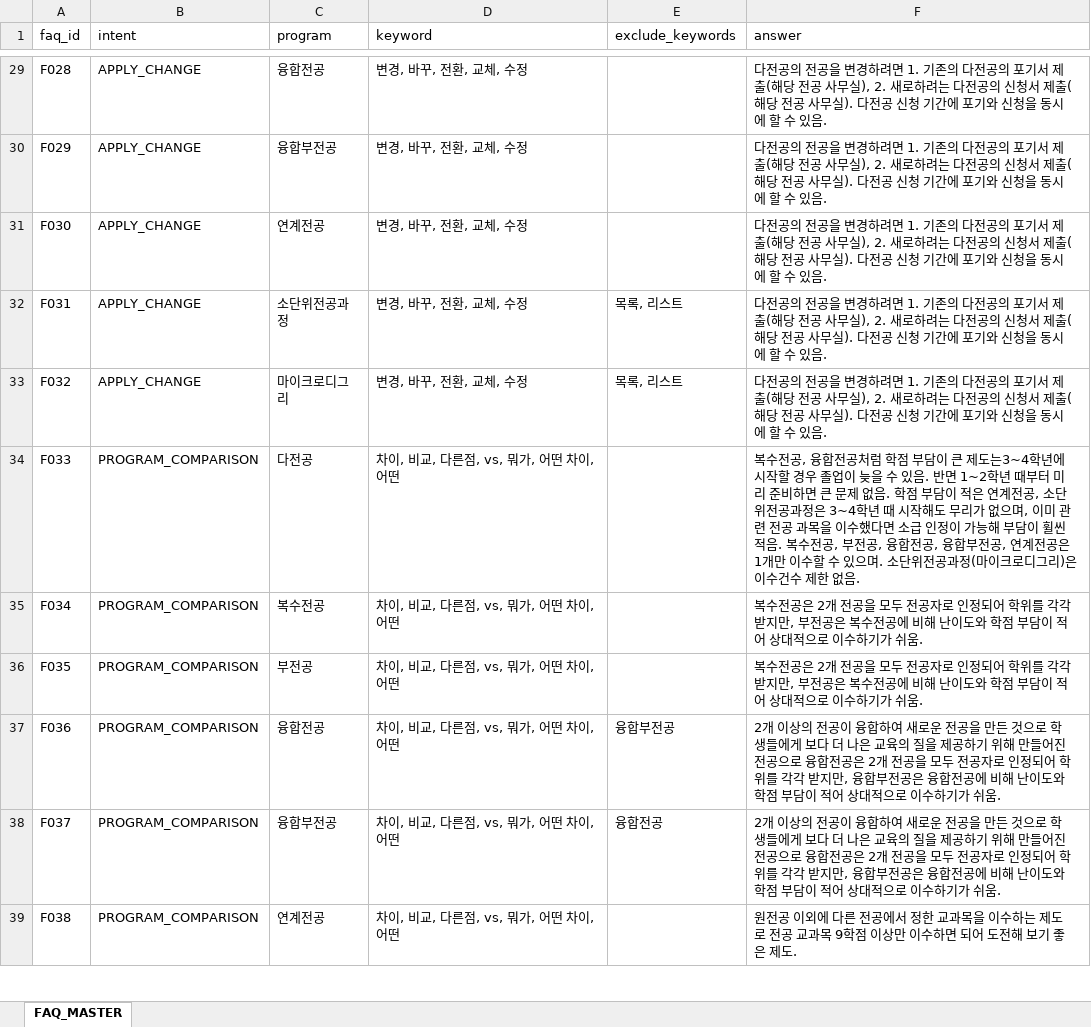
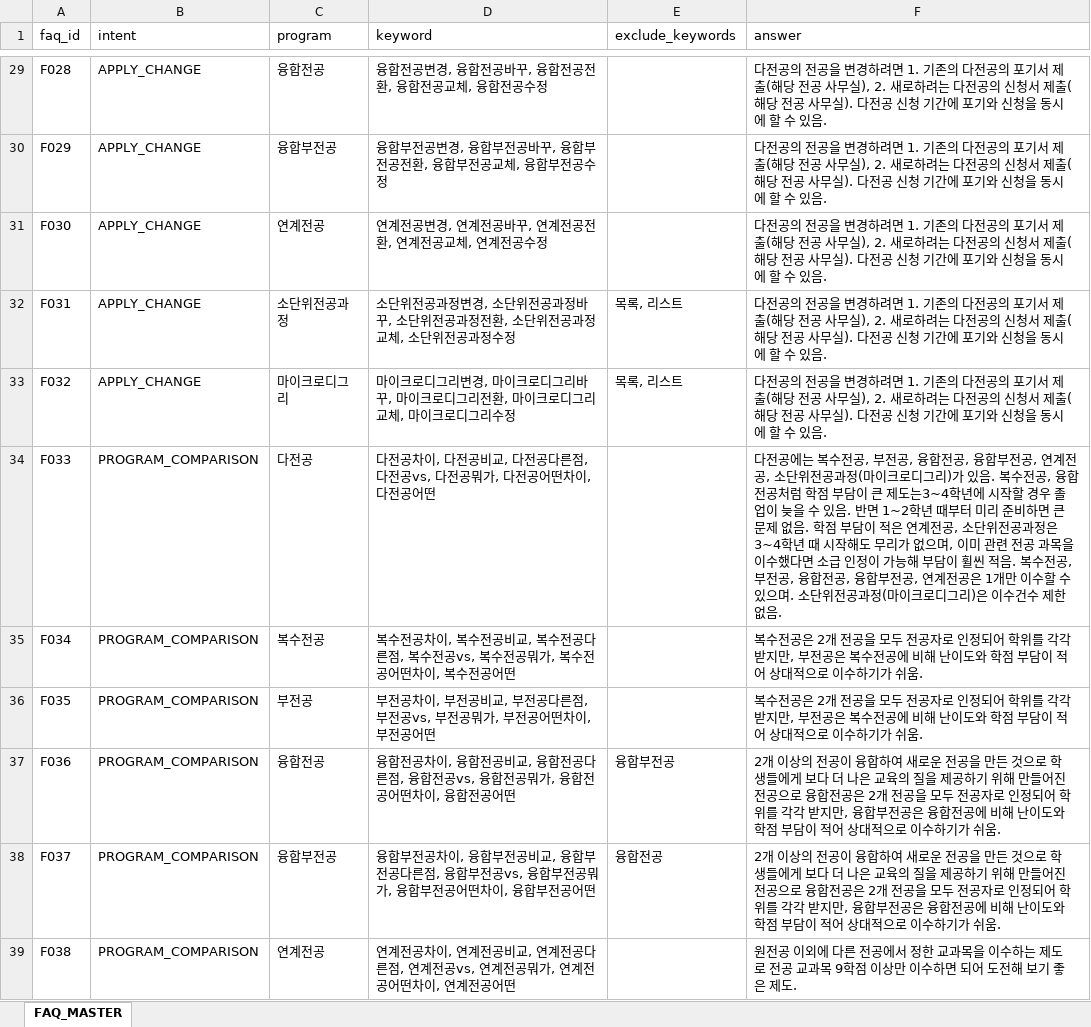
Before and after one commit to hknu-academic/gemini-chat-app, an Excel workbook: data/faq_mapping.xlsx, sheet FAQ_MASTER, drawn as a sheet; only a part is shown, gaps mark what is left out; values as stored, in another font and other column widths than the file's, no borders; the diff covers the shown part only; the diff names each change by its address in the sheet, - before the commit and + after, or states it on an @@ line.

```diff
--- a/data/faq_mapping.xlsx (sheet FAQ_MASTER)
+++ b/data/faq_mapping.xlsx (sheet FAQ_MASTER)
-D29 (keyword): 변경, 바꾸, 전환, 교체, 수정
+D29 (keyword): 융합전공변경, 융합전공바꾸, 융합전공전환, 융합전공교체, 융합전공수정
-D30 (keyword): 변경, 바꾸, 전환, 교체, 수정
+D30 (keyword): 융합부전공변경, 융합부전공바꾸, 융합부전공전환, 융합부전공교체, 융합부전공수정
-D31 (keyword): 변경, 바꾸, 전환, 교체, 수정
+D31 (keyword): 연계전공변경, 연계전공바꾸, 연계전공전환, 연계전공교체, 연계전공수정
-D32 (keyword): 변경, 바꾸, 전환, 교체, 수정
+D32 (keyword): 소단위전공과정변경, 소단위전공과정바꾸, 소단위전공과정전환, 소단위전공과정교체, 소단위전공과정수정
-D33 (keyword): 변경, 바꾸, 전환, 교체, 수정
+D33 (keyword): 마이크로디그리변경, 마이크로디그리바꾸, 마이크로디그리전환, 마이크로디그리교체, 마이크로디그리수정
-D34 (keyword): 차이, 비교, 다른점, vs, 뭐가, 어떤 차이, 어떤
+D34 (keyword): 다전공차이, 다전공비교, 다전공다른점, 다전공vs, 다전공뭐가, 다전공어떤차이, 다전공어떤
-F34 (answer): 복수전공…
+F34 (answer): 다전공에는 복수전공, 부전공, 융합전공, 융합부전공, 연계전공, 소단위전공과정(마이크로디그리)가 있음. 복수전공…
-D35 (keyword): 차이, 비교, 다른점, vs, 뭐가, 어떤 차이, 어떤
+D35 (keyword): 복수전공차이, 복수전공비교, 복수전공다른점, 복수전공vs, 복수전공뭐가, 복수전공어떤차이, 복수전공어떤
-D36 (keyword): 차이, 비교, 다른점, vs, 뭐가, 어떤 차이, 어떤
+D36 (keyword): 부전공차이, 부전공비교, 부전공다른점, 부전공vs, 부전공뭐가, 부전공어떤차이, 부전공어떤
-D37 (keyword): 차이, 비교, 다른점, vs, 뭐가, 어떤 차이, 어떤
+D37 (keyword): 융합전공차이, 융합전공비교, 융합전공다른점, 융합전공vs, 융합전공뭐가, 융합전공어떤차이, 융합전공어떤
-D38 (keyword): 차이, 비교, 다른점, vs, 뭐가, 어떤 차이, 어떤
+D38 (keyword): 융합부전공차이, 융합부전공비교, 융합부전공다른점, 융합부전공vs, 융합부전공뭐가, 융합부전공어떤차이, 융합부전공어떤
-D39 (keyword): 차이, 비교, 다른점, vs, 뭐가, 어떤 차이, 어떤
+D39 (keyword): 연계전공차이, 연계전공비교, 연계전공다른점, 연계전공vs, 연계전공뭐가, 연계전공어떤차이, 연계전공어떤
```
Also changed, not shown: 86 edited cells elsewhere in this sheet, data/courses.xlsx, data/graduation_requirements.xlsx, 2 other files.
